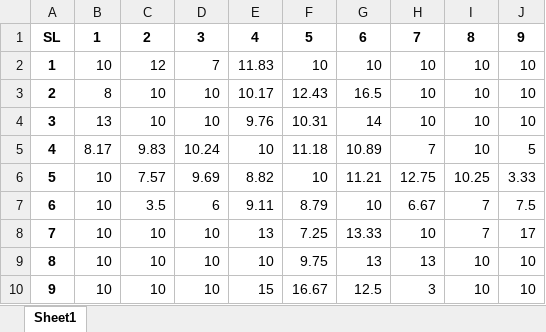
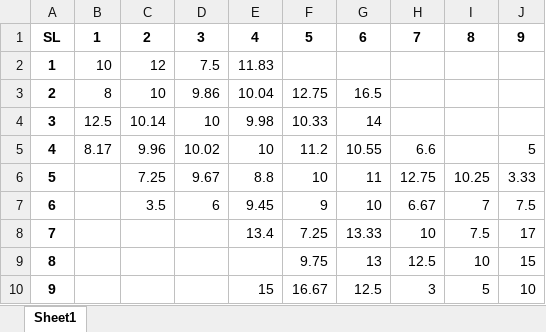
Before and after one commit to berryscottr/magic-8ball, an Excel workbook: data/SLMatchupAveragesNine.xlsx, sheet Sheet1, drawn as a sheet; values as stored, in another font and other column widths than the file's, no borders; the diff names each change by its address in the sheet, - before the commit and + after, or states it on an @@ line.

```diff
--- a/data/SLMatchupAveragesNine.xlsx (sheet Sheet1)
+++ b/data/SLMatchupAveragesNine.xlsx (sheet Sheet1)
-D2: 7
+D2: 7.5
-F2: 10
+F2: (empty)
-G2: 10
+G2: (empty)
-H2:H4: 10
+H2:H4: (empty)
-I2:I5: 10
+I2:I5: (empty)
-J2:J4: 10
+J2:J4: (empty)
-D3: 10
+D3: 9.86
-E3: 10.17
+E3: 10.04
-F3: 12.43
+F3: 12.75
-B4: 13
+B4: 12.5
-C4: 10
+C4: 10.14
-E4: 9.76
+E4: 9.98
-F4: 10.31
+F4: 10.33
-C5: 9.83
+C5: 9.96
-D5: 10.24
+D5: 10.02
-F5: 11.18
+F5: 11.2
-G5: 10.89
+G5: 10.55
-H5: 7
+H5: 6.6
-B6:B10: 10
+B6:B10: (empty)
-C6: 7.57
+C6: 7.25
-D6: 9.69
+D6: 9.67
-E6: 8.82
+E6: 8.8
-G6: 11.21
+G6: 11
-E7: 9.11
+E7: 9.45
-F7: 8.79
+F7: 9
-C8:C10: 10
+C8:C10: (empty)
-D8:D10: 10
+D8:D10: (empty)
-E8: 13
+E8: 13.4
-I8: 7
+I8: 7.5
-E9: 10
+E9: (empty)
-H9: 13
+H9: 12.5
-J9: 10
+J9: 15
-I10: 10
+I10: 5
```
Also changed, not shown: data/SLMatchupAverages.xlsx, data/SLMatchupMedians.xlsx, 9 other files.
